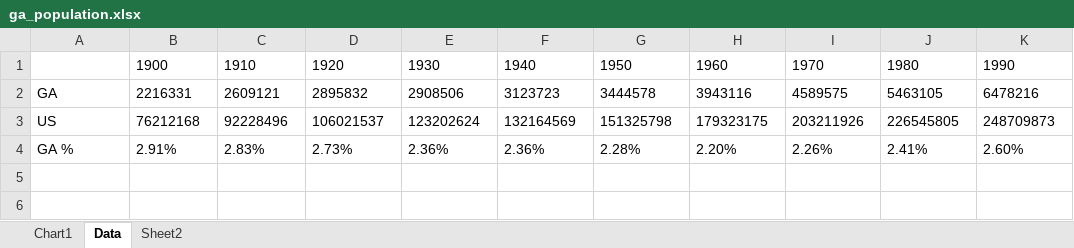
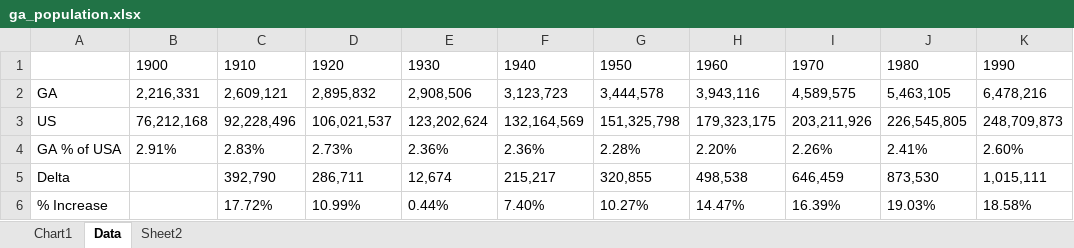
Before and after one commit to danie11edotcom/excel_samples, an Excel workbook: ga_population.xlsx, sheet Data, drawn as a sheet; values as stored, in another font and other column widths than the file's, no borders; the diff names each change by its address in the sheet, - before the commit and + after, or states it on an @@ line.

Commit message:
Added delta and % increase to analysis

```diff
--- a/ga_population.xlsx (sheet Data)
+++ b/ga_population.xlsx (sheet Data)
-B2: 2216331
+B2: 2,216,331
-C2: 2609121
+C2: 2,609,121
-D2: 2895832
+D2: 2,895,832
-E2: 2908506
+E2: 2,908,506
-F2: 3123723
+F2: 3,123,723
-G2: 3444578
+G2: 3,444,578
-H2: 3943116
+H2: 3,943,116
-I2: 4589575
+I2: 4,589,575
-J2: 5463105
+J2: 5,463,105
-K2: 6478216
+K2: 6,478,216
-B3: 76212168
+B3: 76,212,168
-C3: 92228496
+C3: 92,228,496
-D3: 106021537
+D3: 106,021,537
-E3: 123202624
+E3: 123,202,624
-F3: 132164569
+F3: 132,164,569
-G3: 151325798
+G3: 151,325,798
-H3: 179323175
+H3: 179,323,175
-I3: 203211926
+I3: 203,211,926
-J3: 226545805
+J3: 226,545,805
-K3: 248709873
+K3: 248,709,873
-A4: GA %
+A4: GA % of USA
+row 5: Delta |  | 392,790 | 286,711 | 12,674 | 215,217 | 320,855 | 498,538 | 646,459 | 873,530 | 1,015,111
+row 6: % Increase |  | 17.72% | 10.99% | 0.44% | 7.40% | 10.27% | 14.47% | 16.39% | 19.03% | 18.58%
```
Also changed, not shown: charts or pictures.
